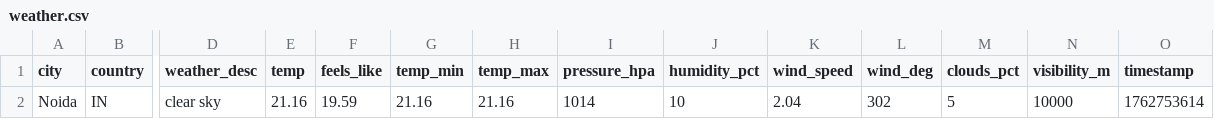
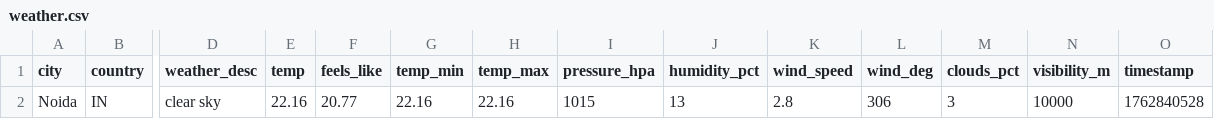
Before and after one commit to vishalsinhacodes/api-playground, a CSV file: weather.csv, drawn as a sheet; only a part is shown, gaps mark what is left out; the diff names each change by its address in the sheet, - before the commit and + after, or states it on an @@ line.

```diff
--- a/weather.csv
+++ b/weather.csv
-E2 (temp): 21.16
+E2 (temp): 22.16
-F2 (feels_like): 19.59
+F2 (feels_like): 20.77
-G2 (temp_min): 21.16
+G2 (temp_min): 22.16
-H2 (temp_max): 21.16
+H2 (temp_max): 22.16
-I2 (pressure_hpa): 1014
+I2 (pressure_hpa): 1015
-J2 (humidity_pct): 10
+J2 (humidity_pct): 13
-K2 (wind_speed): 2.04
+K2 (wind_speed): 2.8
-L2 (wind_deg): 302
+L2 (wind_deg): 306
-M2 (clouds_pct): 5
+M2 (clouds_pct): 3
-O2 (timestamp): 1762753614
+O2 (timestamp): 1762840528
```
Also changed, not shown: repos.csv, 7 other files.
